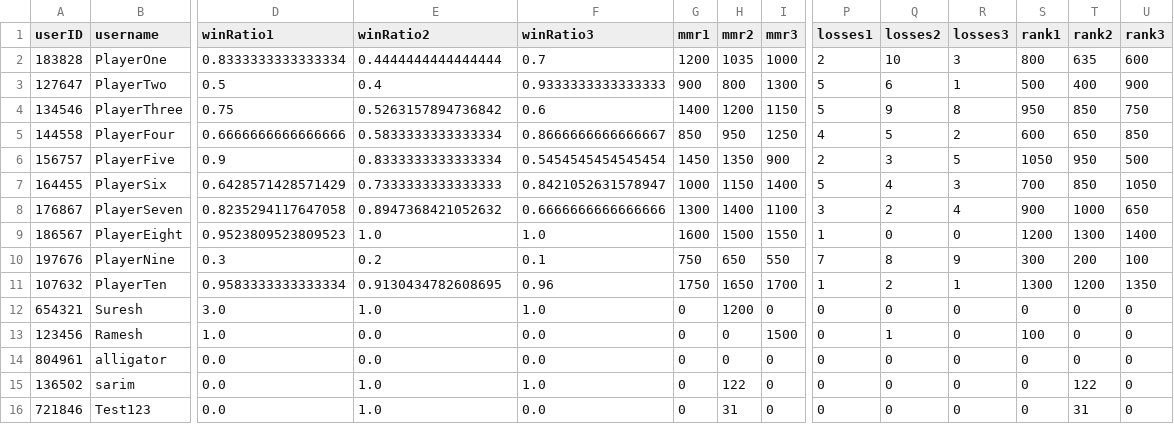
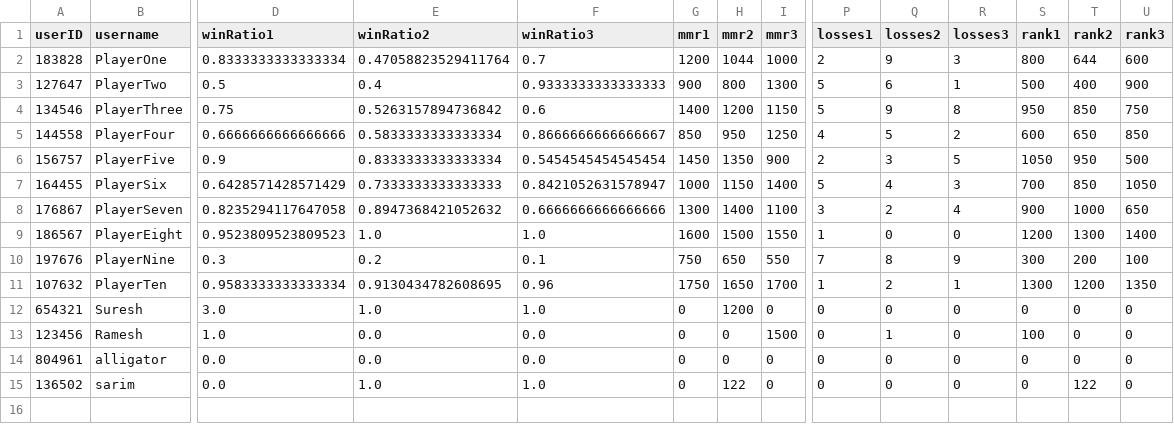
Before and after one commit to SarimEkram/Multiplayer-Board-platform, a CSV file: playerdata.csv, drawn as a sheet; only a part is shown, gaps mark what is left out; rows hold the shown columns only; the diff names each change by its address in the sheet, - before the commit and + after, or states it on an @@ line.

```diff
--- a/playerdata.csv
+++ b/playerdata.csv
-E2 (winRatio2): 0.4444444444444444
+E2 (winRatio2): 0.47058823529411764
-H2 (mmr2): 1035
+H2 (mmr2): 1044
-Q2 (losses2): 10
+Q2 (losses2): 9
-T2 (rank2): 635
+T2 (rank2): 644
-row 16: 721846 | Test123 | 0.0 | 1.0 | 0.0 | 0 | 31 | 0 | 0 | 0 | 0 | 0 | 31 | 0
```
Also changed, not shown: 1 other file.
